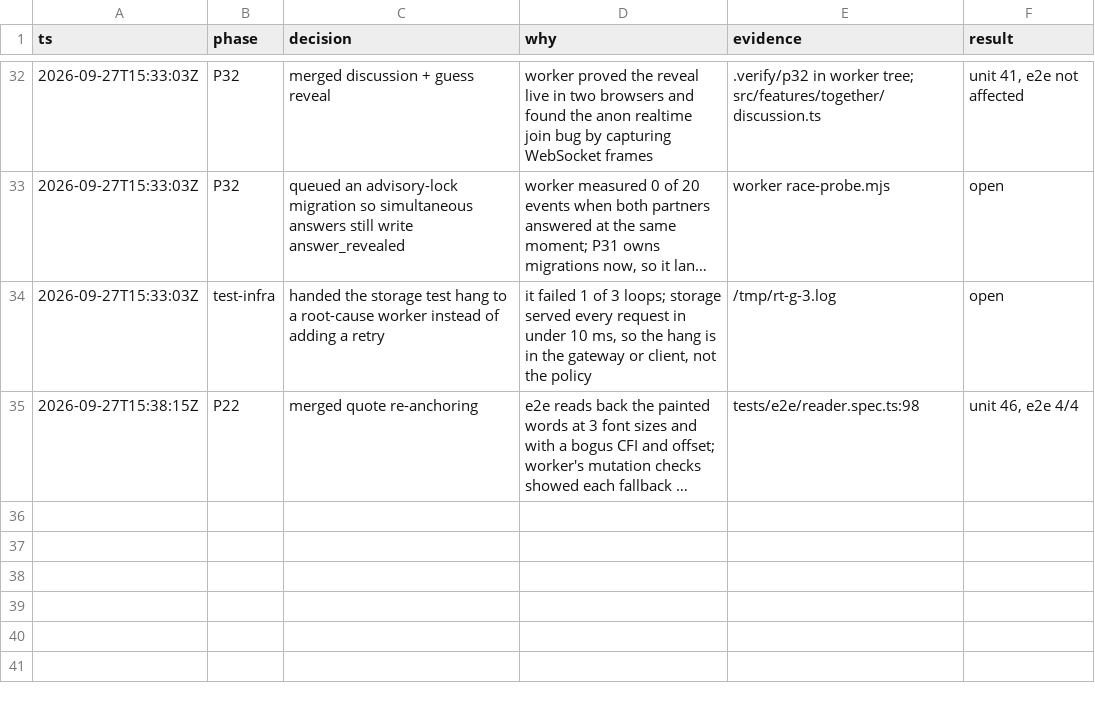
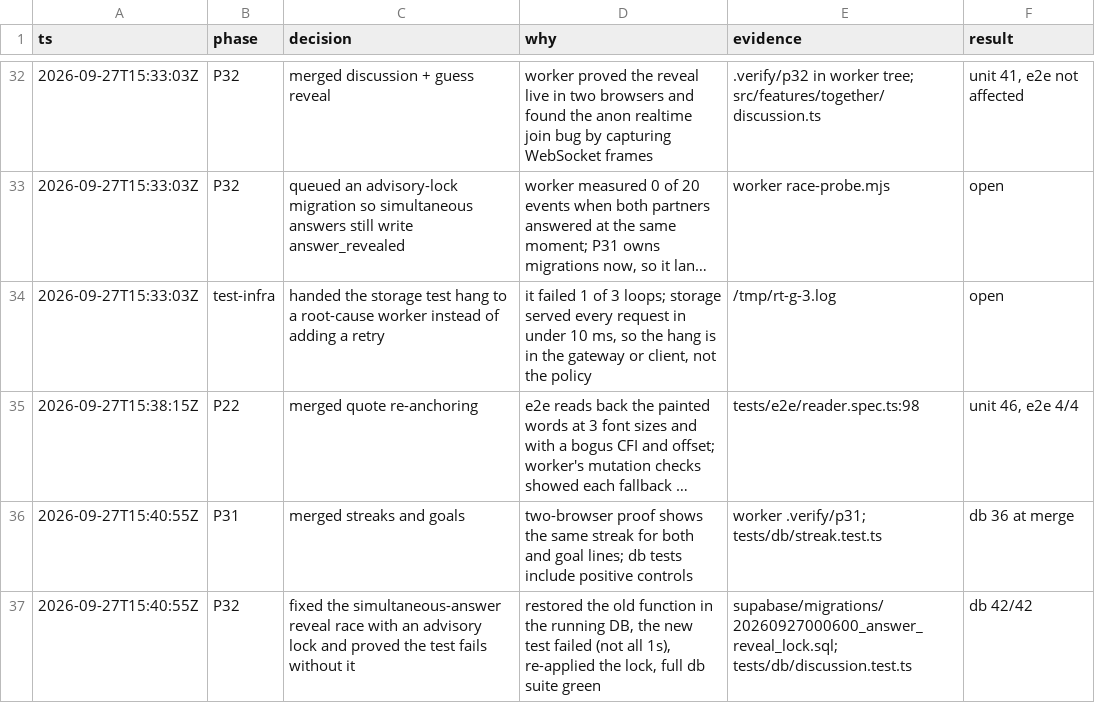
Before and after one commit to Ansh-Sonkusare/reading-together, a TSV file: notes/trail.tsv, drawn as a sheet; only a part is shown, gaps mark what is left out; long unchanged cells end in …; the diff names each change by its address in the sheet, - before the commit and + after, or states it on an @@ line.

Commit message:
Lock answer reveals per prompt (race fix); D14 D15; P31 done

```diff
--- a/notes/trail.tsv
+++ b/notes/trail.tsv
+row 36: 2026-09-27T15:40:55Z | P31 | merged streaks and goals | two-browser proof shows the same streak for both and goal lines; db tests include positive controls | worker .verify/p31; tests/db/streak.test.ts | db 36 at merge
+row 37: 2026-09-27T15:40:55Z | P32 | fixed the simultaneous-answer reveal race with an advisory lock and proved the test fails without it | restored the old function in the running DB, the new test failed (not all 1s), re-applied the lock, full db suite green | supabase/migrations/20260927000600_answer_reveal_lock.sql; tests/db/discussion.test.ts | db 42/42
```
Also changed, not shown: 4 other files.
